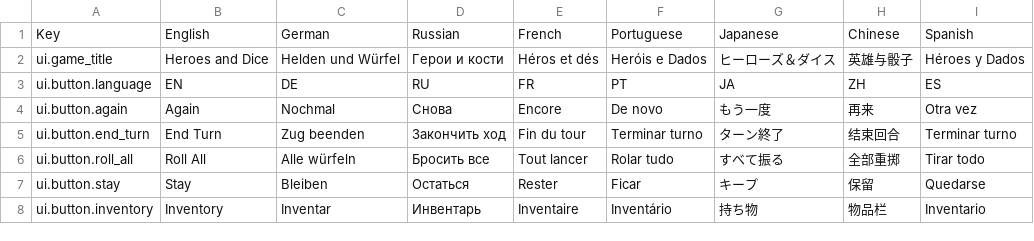
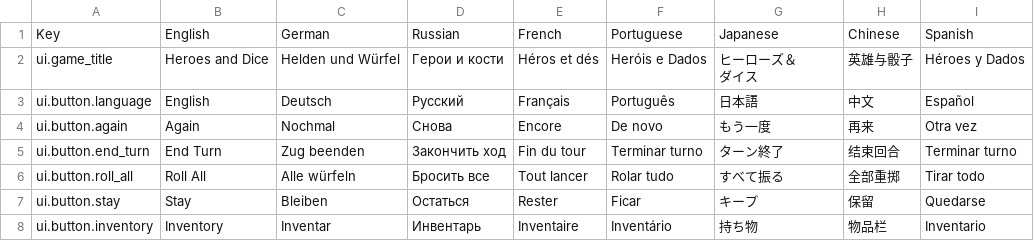
Before and after one commit to LLarean/dice-battle, a CSV file: Assets/SimpleLocalization/Resources/Localization/UI.csv, drawn as a sheet; only a part is shown.

```diff
--- a/Assets/SimpleLocalization/Resources/Localization/UI.csv
+++ b/Assets/SimpleLocalization/Resources/Localization/UI.csv
@@ -1,4 +1,5 @@
 Key,English,German,Russian,French,Portuguese,Japanese,Chinese,Spanish
-ui.game_title,Heroes and Dice,Helden und Würfel,Герои и кости,Héros et dés,Heróis e Dados,ヒーローズ＆ダイス,英雄与骰子,Héroes y Dados
-ui.button.language,EN,DE,RU,FR,PT,JA,ZH,ES
+ui.game_title,Heroes and Dice,Helden und Würfel,Герои и кости,Héros et dés,Heróis e Dados,"ヒーローズ＆
+ダイス",英雄与骰子,Héroes y Dados
+ui.button.language,English,Deutsch,Русский,Français,Português,日本語,中文,Español
 ui.button.again,Again,Nochmal,Снова,Encore,De novo,もう一度,再来,Otra vez
```
Also changed, not shown: 2 other files.
